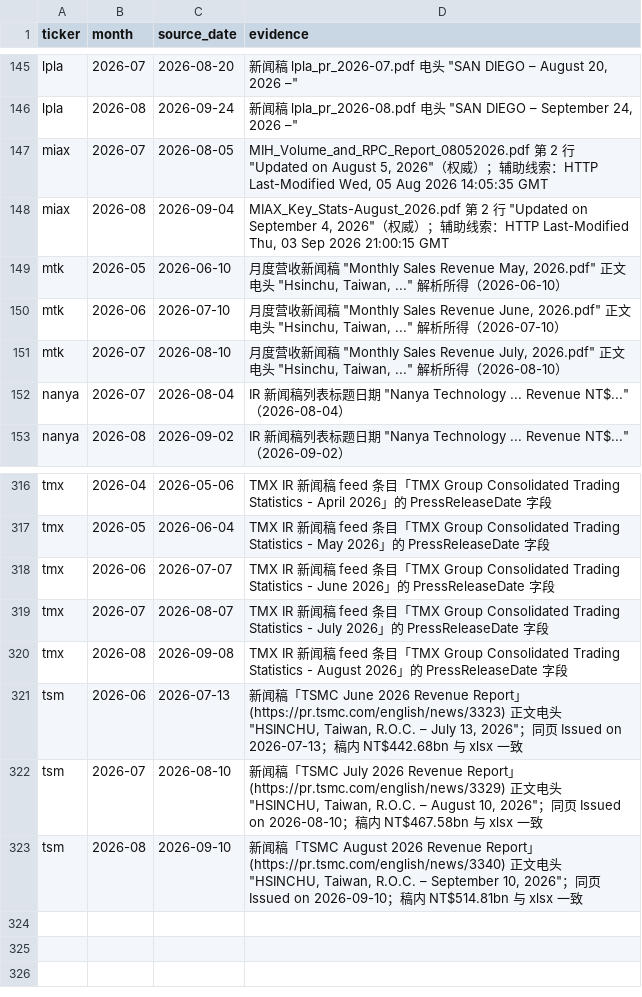
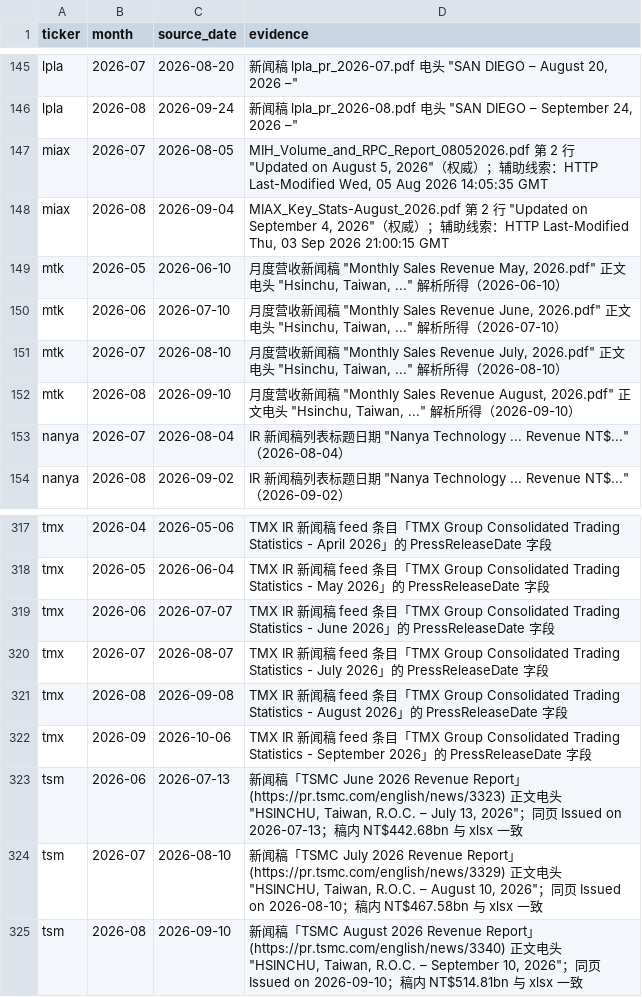
Before and after one commit to hzhan7/Monthly-OP-Dashboards, a CSV file: series/source_dates.csv, drawn as a sheet; only a part is shown, gaps mark what is left out; the diff names each change by its address in the sheet, - before the commit and + after, or states it on an @@ line.

```diff
--- a/series/source_dates.csv
+++ b/series/source_dates.csv
+row 152: mtk | 2026-08 | 2026-09-10 | 月度营收新闻稿 "Monthly Sales Revenue August, 2026.pdf" 正文电头 "Hsinchu, Taiwan, ..." 解析所得（2026-09-10）
+row 322: tmx | 2026-09 | 2026-10-06 | TMX IR 新闻稿 feed 条目「TMX Group Consolidated Trading Statistics - September 2026」的 PressReleaseDate 字段
```
Also changed, not shown: series/lseg.csv, series/lseg_part_tradeweb.csv, 7 other files.
